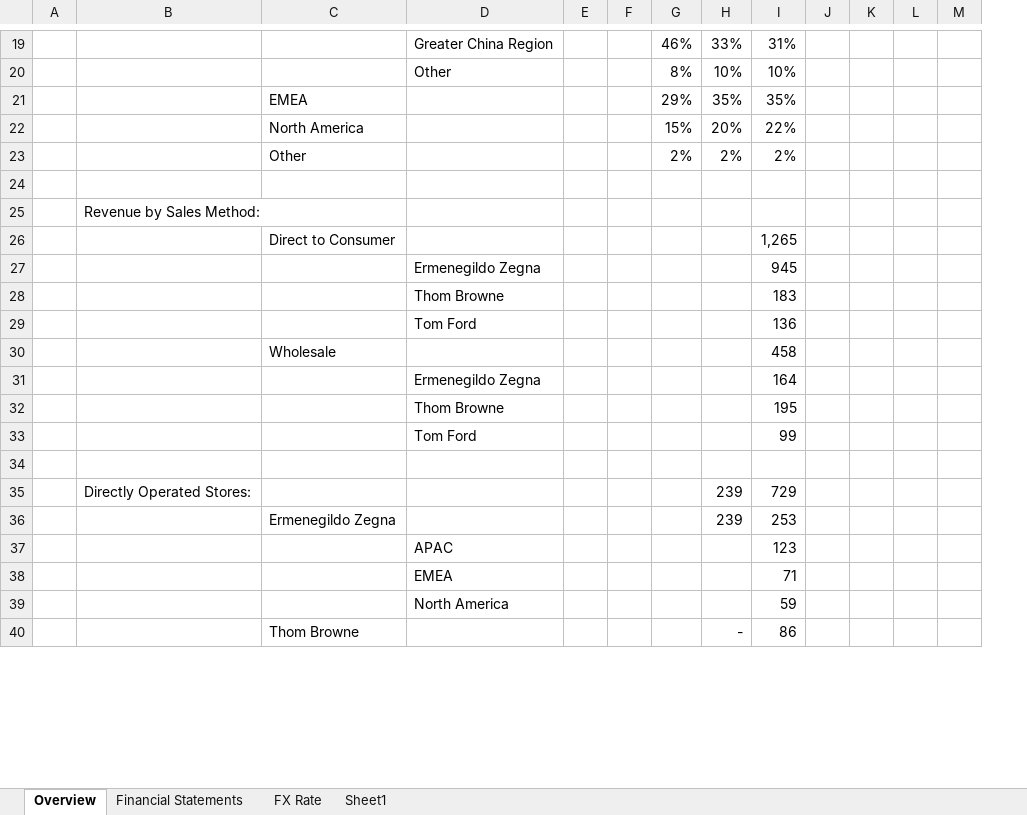
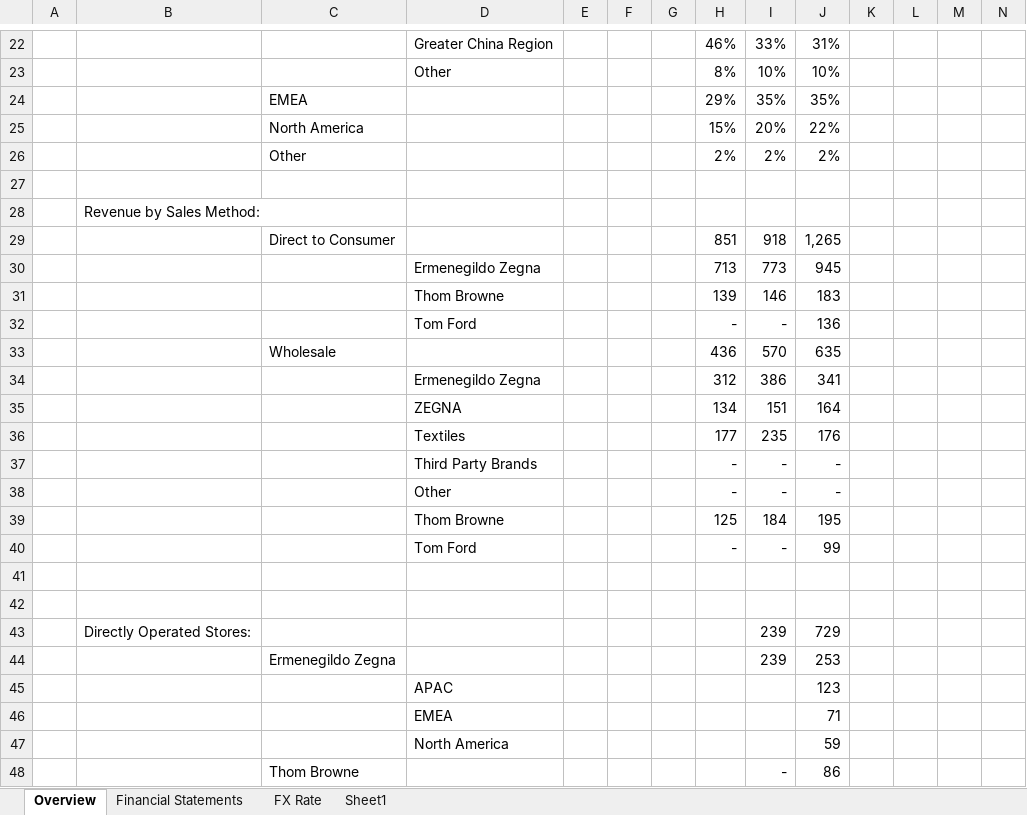
Before and after one commit to minhnguyenvietquang/model, an Excel workbook: ZGN.xlsx, sheet Overview, drawn as a sheet; only a part is shown, gaps mark what is left out; values as stored, in another font and other column widths than the file's, no borders; charts and pictures not drawn; removed rows and columns are numbered as before the commit, all else as after; rows hold the shown columns only; the diff covers the shown part only; the diff names each change by its address in the sheet, - before the commit and + after, or states it on an @@ line.

Commit message:
Update ZGN.xlsx

```diff
--- a/ZGN.xlsx (sheet Overview)
+++ b/ZGN.xlsx (sheet Overview)
+column E, empty
-H29: (empty)
+H29: 851
-I29: (empty)
+I29: 918
-H30: (empty)
+H30: 713
-I30: (empty)
+I30: 773
-H31: (empty)
+H31: 139
-I31: (empty)
+I31: 146
-H32: (empty)
+H32: -
-I32: (empty)
+I32: -
-row 30:  |  | Wholesale |  |  |  |  |  | 458
-row 31:  |  |  | Ermenegildo Zegna |  |  |  |  | 164
-row 32:  |  |  | Thom Browne |  |  |  |  | 195
+row 33:  |  | Wholesale |  |  |  |  | 436 | 570 | 635
+row 34:  |  |  | Ermenegildo Zegna |  |  |  | 312 | 386 | 341
+row 35:  |  |  | ZEGNA |  |  |  | 134 | 151 | 164
+row 36:  |  |  | Textiles |  |  |  | 177 | 235 | 176
+row 37:  |  |  | Third Party Brands |  |  |  | - | - | -
+row 38:  |  |  | Other |  |  |  | - | - | -
+row 39:  |  |  | Thom Browne |  |  |  | 125 | 184 | 195
+row 40:  |  |  | Tom Ford |  |  |  | - | - | 99
-row 41:  |  |  | Tom Ford |  |  |  |  | 99
+row 41: (empty)
```
Also changed, not shown: 6 added rows, 3 removed rows, 3 edited cells and cell formats elsewhere in this sheet, formulas that keep their value, charts or pictures.
